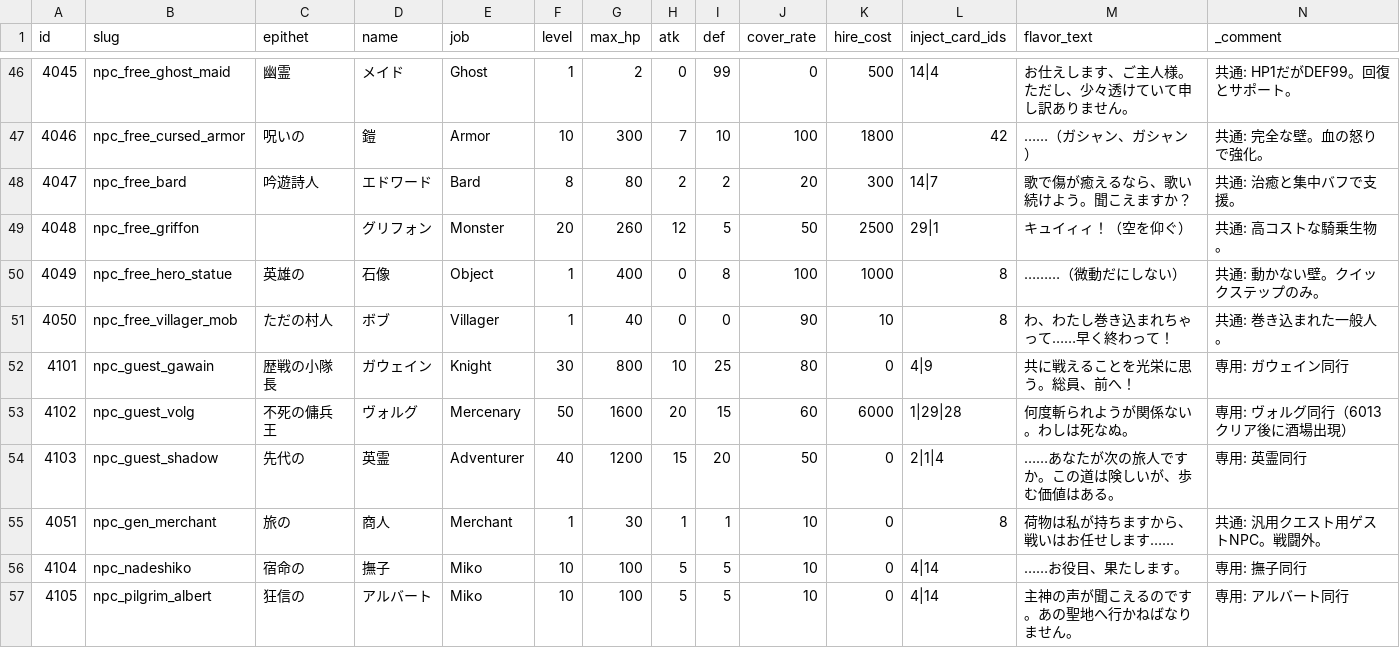
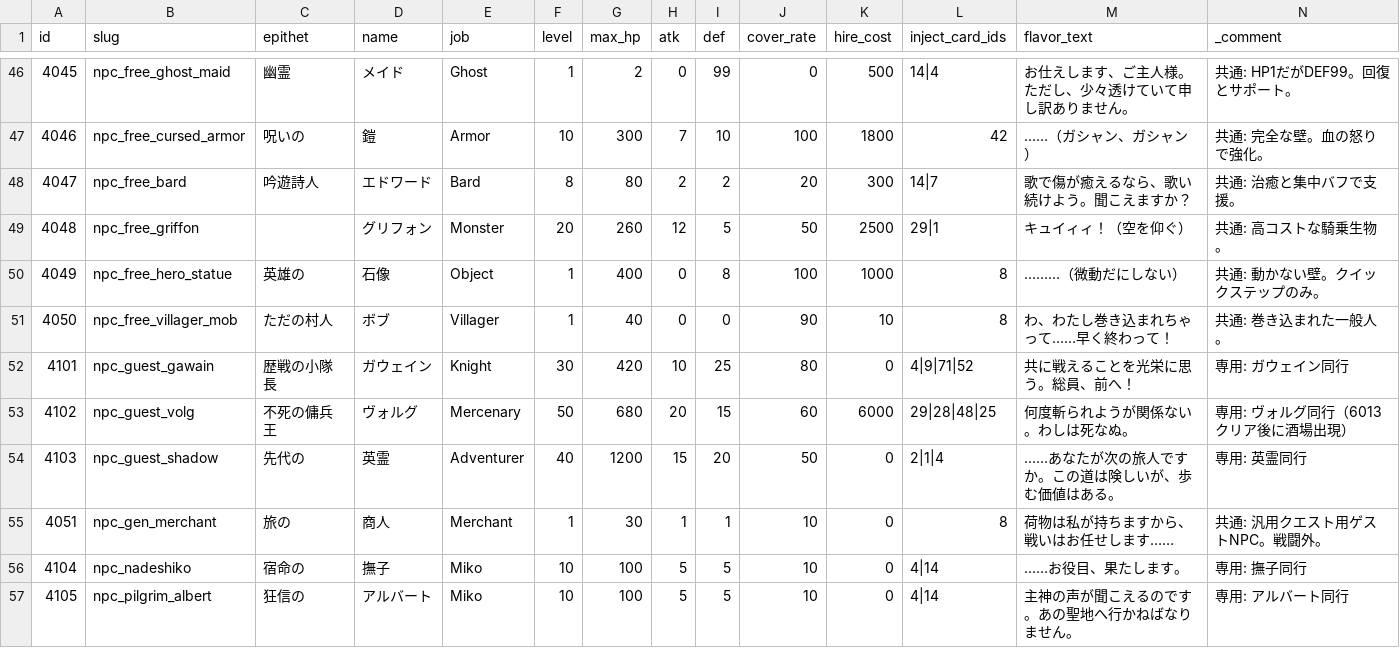
Before and after one commit to kiyoshikitamura/code-wirth-dawn, a CSV file: src/data/csv/npcs.csv, drawn as a sheet; only a part is shown, gaps mark what is left out.

```diff
--- a/src/data/csv/npcs.csv
+++ b/src/data/csv/npcs.csv
@@ -51,4 +51,4 @@ id,slug,epithet,name,job,level,max_hp,atk,def,cover_rate,hire_cost,inject_card_i
 4050,npc_free_villager_mob,ただの村人,ボブ,Villager,1,40,0,0,90,10,8,わ、わたし巻き込まれちゃって……早く終わって！,共通: 巻き込まれた一般人。
-4101,npc_guest_gawain,歴戦の小隊長,ガウェイン,Knight,30,800,10,25,80,0,4|9,共に戦えることを光栄に思う。総員、前へ！,専用: ガウェイン同行
-4102,npc_guest_volg,不死の傭兵王,ヴォルグ,Mercenary,50,1600,20,15,60,6000,1|29|28,何度斬られようが関係ない。わしは死なぬ。,専用: ヴォルグ同行（6013クリア後に酒場出現）
+4101,npc_guest_gawain,歴戦の小隊長,ガウェイン,Knight,30,420,10,25,80,0,4|9|71|52,共に戦えることを光栄に思う。総員、前へ！,専用: ガウェイン同行
+4102,npc_guest_volg,不死の傭兵王,ヴォルグ,Mercenary,50,680,20,15,60,6000,29|28|48|25,何度斬られようが関係ない。わしは死なぬ。,専用: ヴォルグ同行（6013クリア後に酒場出現）
 4103,npc_guest_shadow,先代の,英霊,Adventurer,40,1200,15,20,50,0,2|1|4,……あなたが次の旅人ですか。この道は険しいが、歩む価値はある。,専用: 英霊同行
```
Also changed, not shown: 2 other files.
